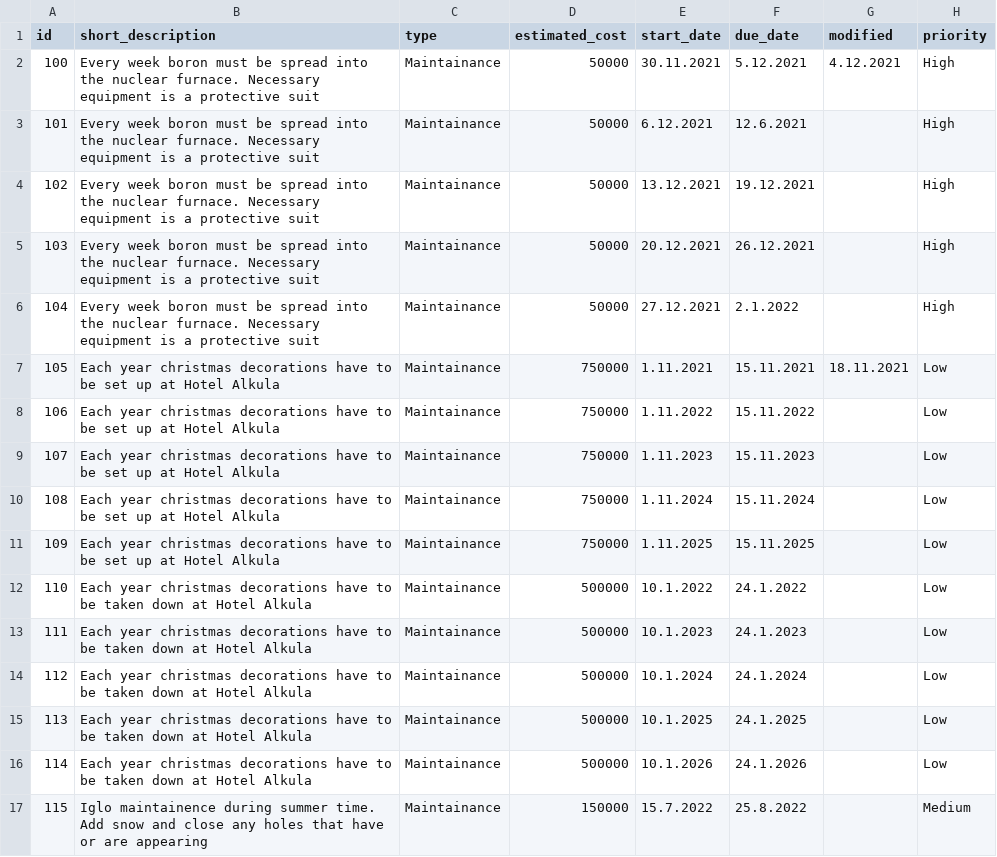
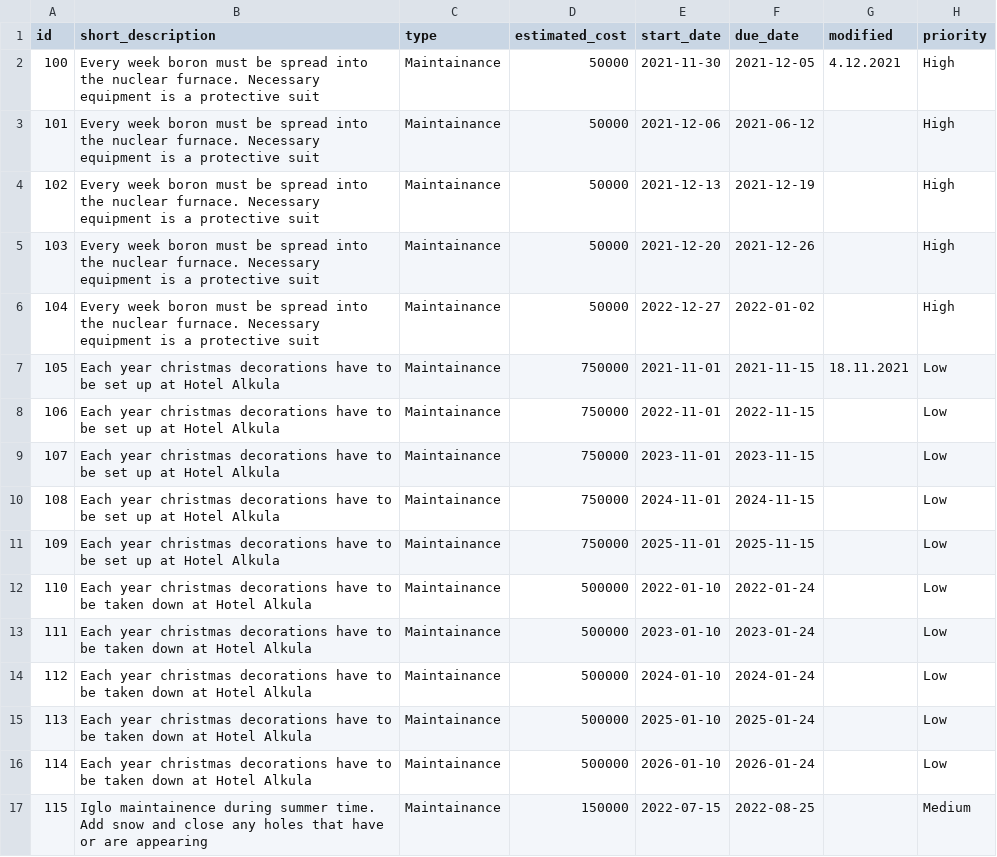
Before and after one commit to finnure/Verklegt1-H1-2021, a CSV file: src/data/tasks.csv, drawn as a sheet; only a part is shown; the diff covers the shown part only; the diff names each change by its address in the sheet, - before the commit and + after, or states it on an @@ line.

Commit message:
Bæta við task filter

```diff
--- a/src/data/tasks.csv
+++ b/src/data/tasks.csv
-E2 (start_date): 30.11.2021
+E2 (start_date): 2021-11-30
-F2 (due_date): 5.12.2021
+F2 (due_date): 2021-12-05
-E3 (start_date): 6.12.2021
+E3 (start_date): 2021-12-06
-F3 (due_date): 12.6.2021
+F3 (due_date): 2021-06-12
-E4 (start_date): 13.12.2021
+E4 (start_date): 2021-12-13
-F4 (due_date): 19.12.2021
+F4 (due_date): 2021-12-19
-E5 (start_date): 20.12.2021
+E5 (start_date): 2021-12-20
-F5 (due_date): 26.12.2021
+F5 (due_date): 2021-12-26
-E6 (start_date): 27.12.2021
+E6 (start_date): 2022-12-27
-F6 (due_date): 2.1.2022
+F6 (due_date): 2022-01-02
-E7 (start_date): 1.11.2021
+E7 (start_date): 2021-11-01
-F7 (due_date): 15.11.2021
+F7 (due_date): 2021-11-15
-E8 (start_date): 1.11.2022
+E8 (start_date): 2022-11-01
-F8 (due_date): 15.11.2022
+F8 (due_date): 2022-11-15
-E9 (start_date): 1.11.2023
+E9 (start_date): 2023-11-01
-F9 (due_date): 15.11.2023
+F9 (due_date): 2023-11-15
-E10 (start_date): 1.11.2024
+E10 (start_date): 2024-11-01
-F10 (due_date): 15.11.2024
+F10 (due_date): 2024-11-15
-E11 (start_date): 1.11.2025
+E11 (start_date): 2025-11-01
-F11 (due_date): 15.11.2025
+F11 (due_date): 2025-11-15
-E12 (start_date): 10.1.2022
+E12 (start_date): 2022-01-10
-F12 (due_date): 24.1.2022
+F12 (due_date): 2022-01-24
-E13 (start_date): 10.1.2023
+E13 (start_date): 2023-01-10
-F13 (due_date): 24.1.2023
+F13 (due_date): 2023-01-24
-E14 (start_date): 10.1.2024
+E14 (start_date): 2024-01-10
-F14 (due_date): 24.1.2024
+F14 (due_date): 2024-01-24
-E15 (start_date): 10.1.2025
+E15 (start_date): 2025-01-10
-F15 (due_date): 24.1.2025
+F15 (due_date): 2025-01-24
-E16 (start_date): 10.1.2026
+E16 (start_date): 2026-01-10
-F16 (due_date): 24.1.2026
+F16 (due_date): 2026-01-24
-E17 (start_date): 15.7.2022
+E17 (start_date): 2022-07-15
-F17 (due_date): 25.8.2022
+F17 (due_date): 2022-08-25
```
Also changed, not shown: 136 edited cells elsewhere in this file, 10 other files.
